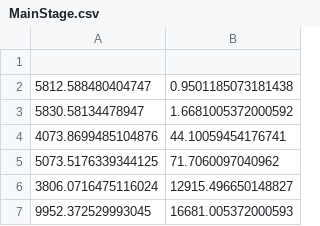
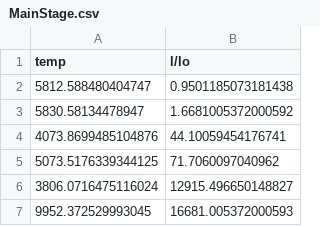
Before and after one commit to difuse-dartmouth/21w_ASTR15, a CSV file: Stellar_Evolution_Datasets/MainStage.csv, drawn as a sheet.

Commit message:
Update MainStage.csv

```diff
--- a/Stellar_Evolution_Datasets/MainStage.csv
+++ b/Stellar_Evolution_Datasets/MainStage.csv
@@ -1,2 +1,2 @@
-
+temp, l/lo
 5812.588480404747, 0.9501185073181438
```
